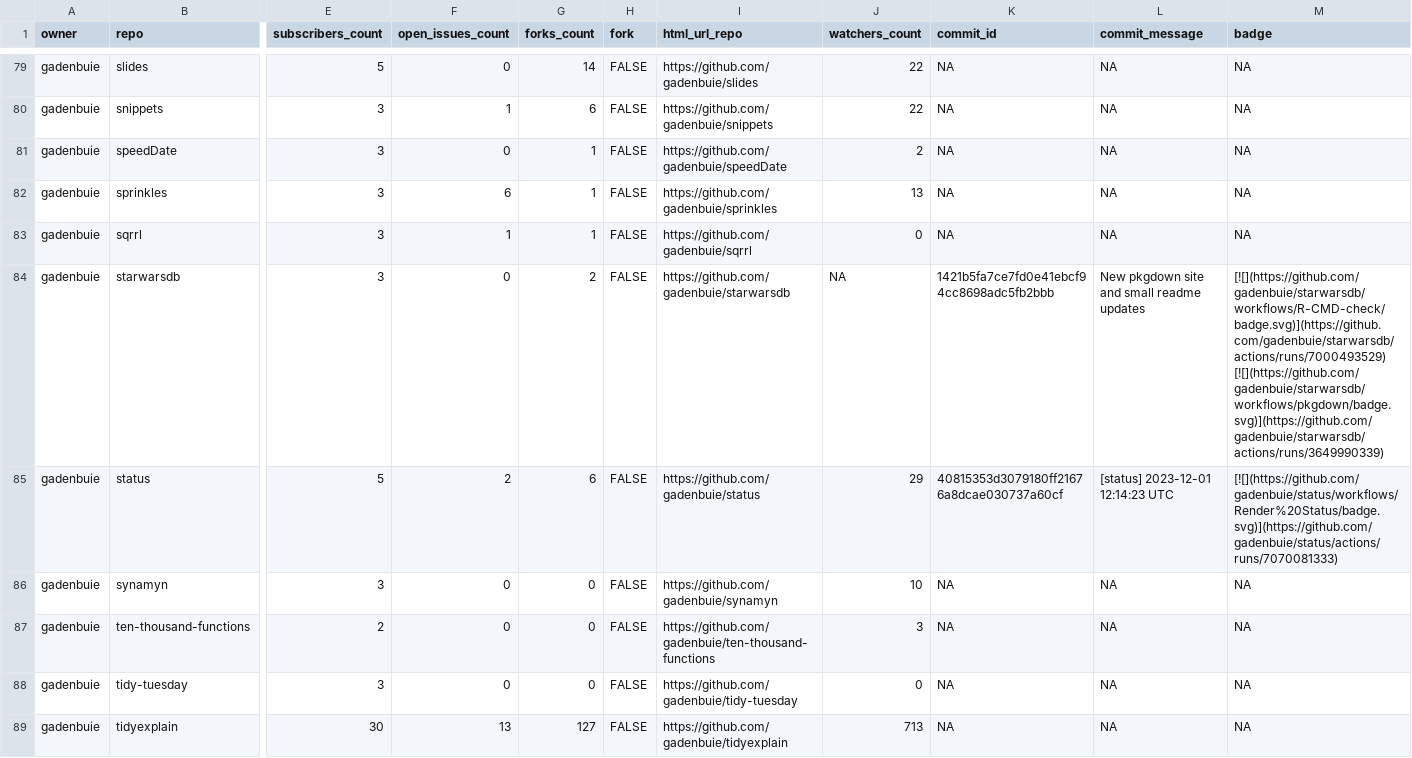
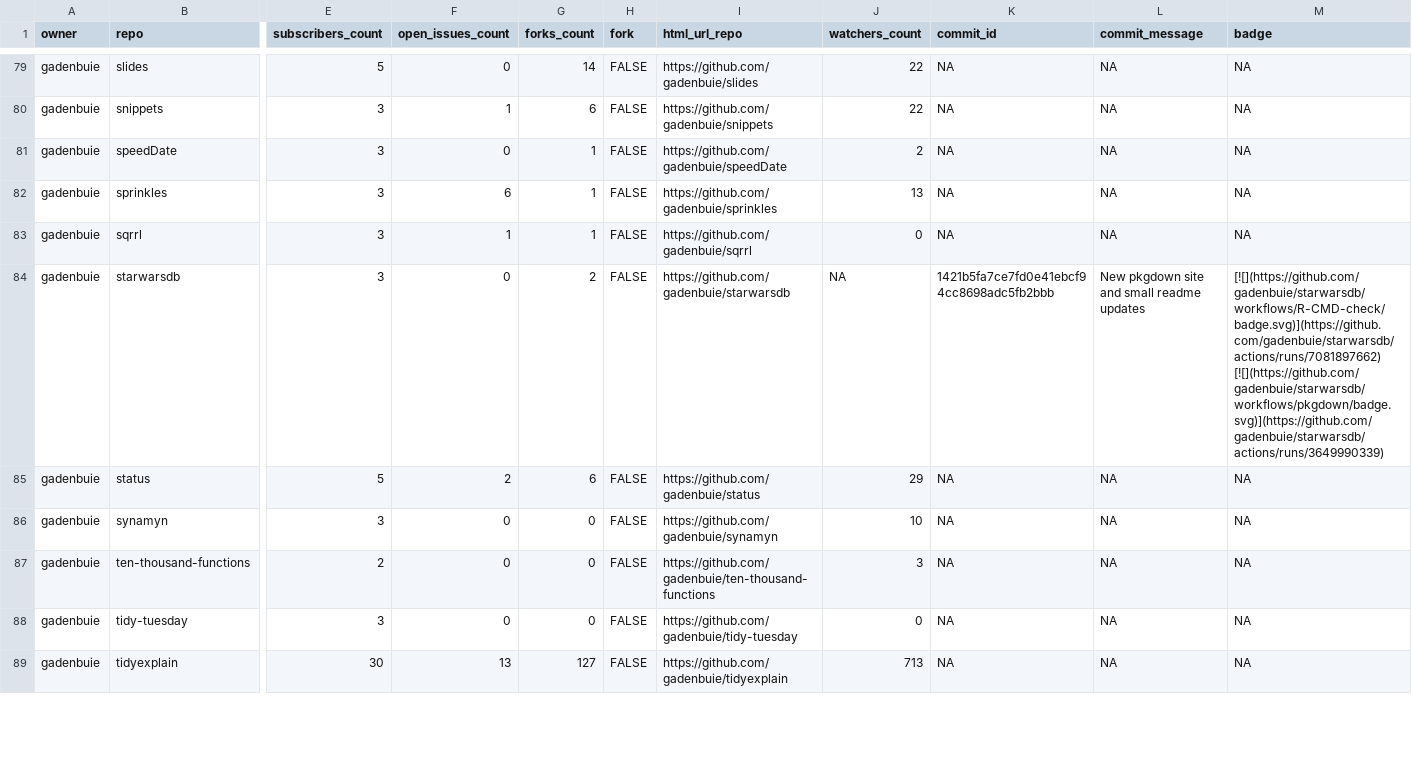
Before and after one commit to jimbrig/status, a CSV file: repos.csv, drawn as a sheet; only a part is shown, gaps mark what is left out; the diff covers the shown part only; the diff names each change by its address in the sheet, - before the commit and + after, or states it on an @@ line.

```diff
--- a/repos.csv
+++ b/repos.csv
-M84 (badge): [![](https://github.com/gadenbuie/starwarsdb/workflows/R-CMD-check/badge.svg)](https://github.com/gadenbuie/starwarsdb/actions/runs/7000493529) [![](https://github.com/gadenbuie/starwarsdb/workflows/pkgdown/badge.svg)](https://github.com/gadenbuie/starwarsdb/actions/runs/3649990339)
+M84 (badge): [![](https://github.com/gadenbuie/starwarsdb/workflows/R-CMD-check/badge.svg)](https://github.com/gadenbuie/starwarsdb/actions/runs/7081897662) [![](https://github.com/gadenbuie/starwarsdb/workflows/pkgdown/badge.svg)](https://github.com/gadenbuie/starwarsdb/actions/runs/3649990339)
-K85 (commit_id): 40815353d3079180ff21676a8dcae030737a60cf
+K85 (commit_id): NA
-L85 (commit_message): [status] 2023-12-01 12:14:23 UTC
+L85 (commit_message): NA
-M85 (badge): [![](https://github.com/gadenbuie/status/workflows/Render%20Status/badge.svg)](https://github.com/gadenbuie/status/actions/runs/7070081333)
+M85 (badge): NA
```
Also changed, not shown: 9 edited cells elsewhere in this file, 2 other files.
